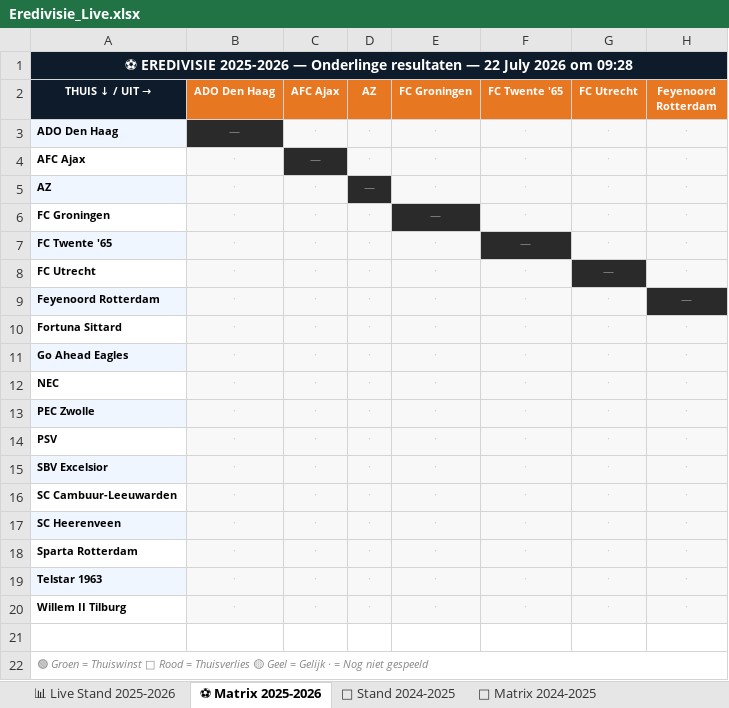
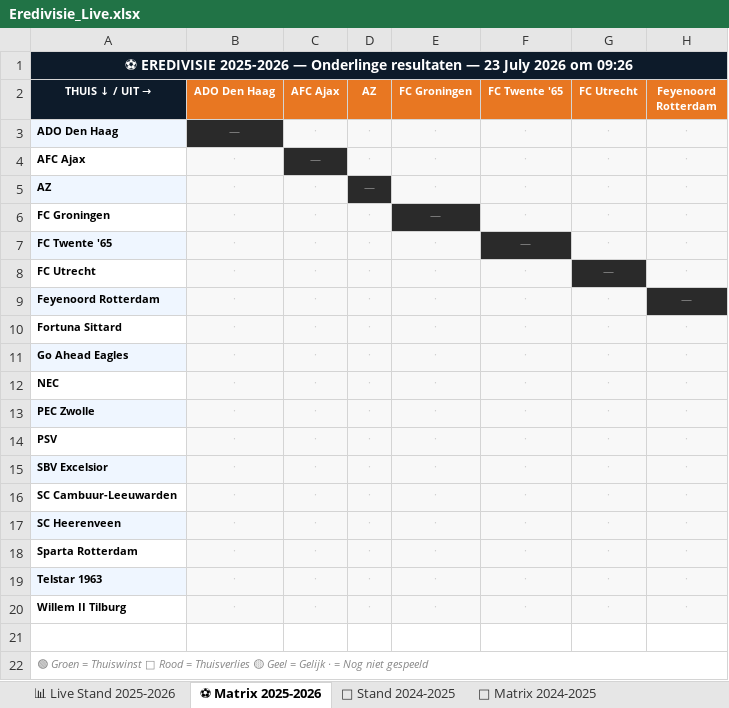
Before and after one commit to Graceland1502/Eredivisie, an Excel workbook: Eredivisie_Live.xlsx, sheet ⚽ Matrix 2025-2026, drawn as a sheet; only a part is shown; values as stored, in another font and other column widths than the file's, no borders; the diff names each change by its address in the sheet, - before the commit and + after, or states it on an @@ line.

Commit message:
Eredivisie bijgewerkt 23-07-2026 09:26

```diff
--- a/Eredivisie_Live.xlsx (sheet ⚽ Matrix 2025-2026)
+++ b/Eredivisie_Live.xlsx (sheet ⚽ Matrix 2025-2026)
-A1 (THUIS ↓ / UIT →): …resultaten — 22 July 2026 om 09:28
+A1 (THUIS ↓ / UIT →): …resultaten — 23 July 2026 om 09:26
```
Also changed, not shown: sheet 📊 Live Stand 2025-2026.
